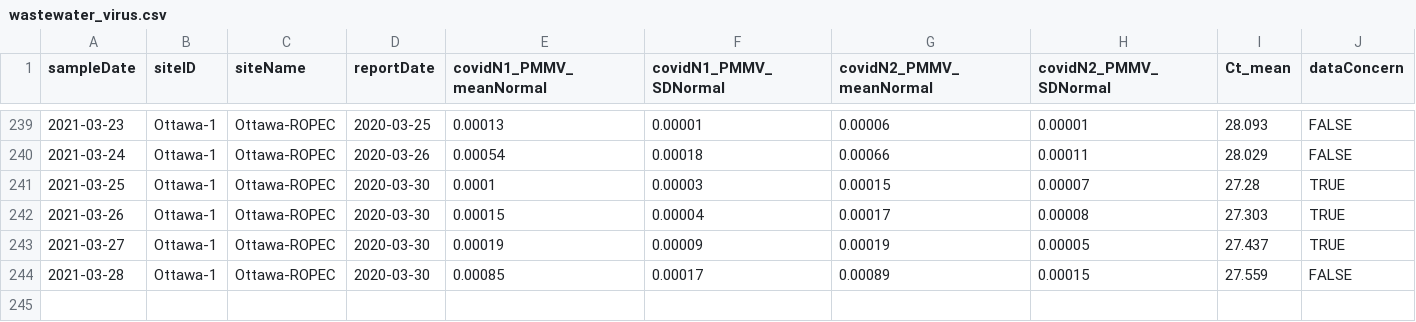
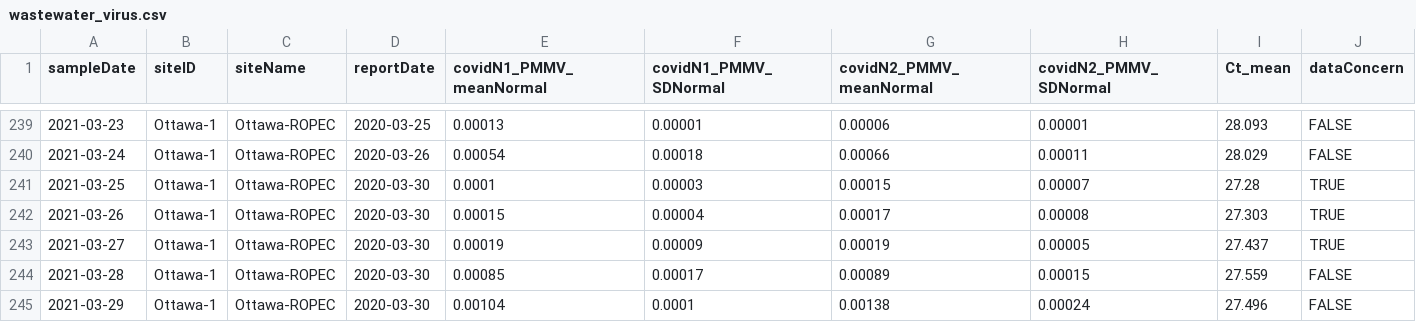
Before and after one commit to Big-Life-Lab/PHES-ODM, a CSV file: data/wastewater_virus.csv, drawn as a sheet; only a part is shown, gaps mark what is left out; the diff names each change by its address in the sheet, - before the commit and + after, or states it on an @@ line.

Commit message:
[Feature] update ww data

```diff
--- a/data/wastewater_virus.csv
+++ b/data/wastewater_virus.csv
+row 245: 2021-03-29 | Ottawa-1 | Ottawa-ROPEC | 2020-03-30 | 0.00104 | 0.0001 | 0.00138 | 0.00024 | 27.496 | FALSE
```
